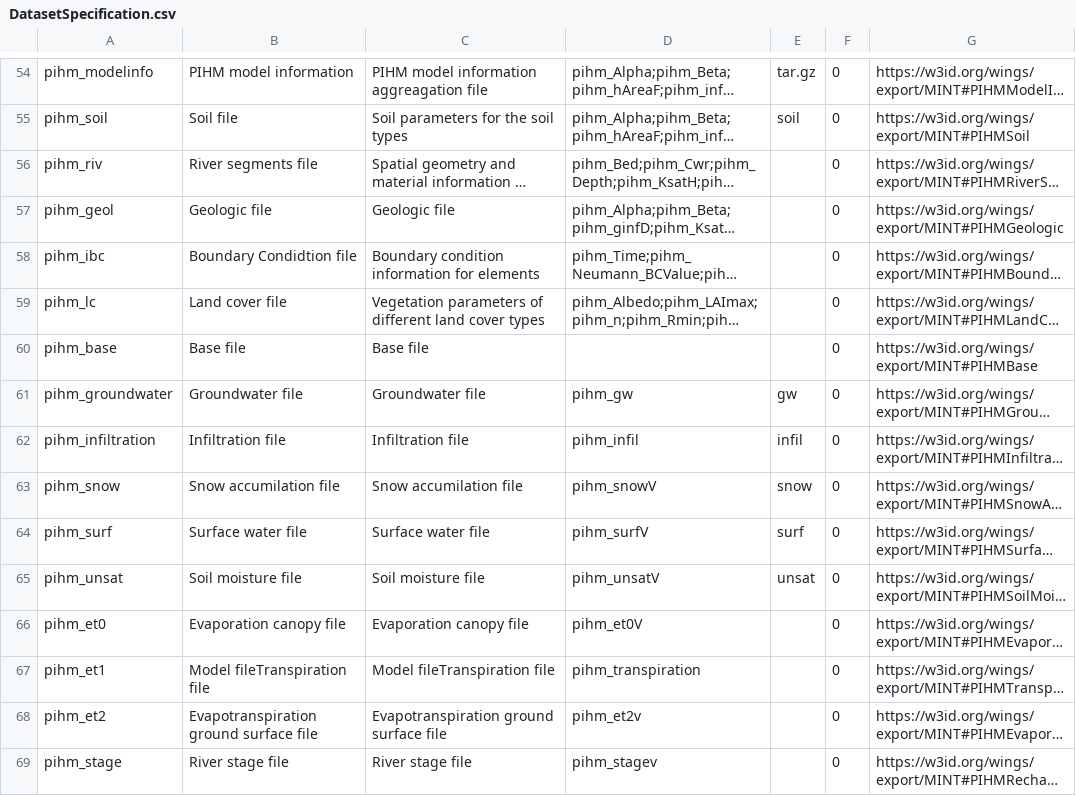
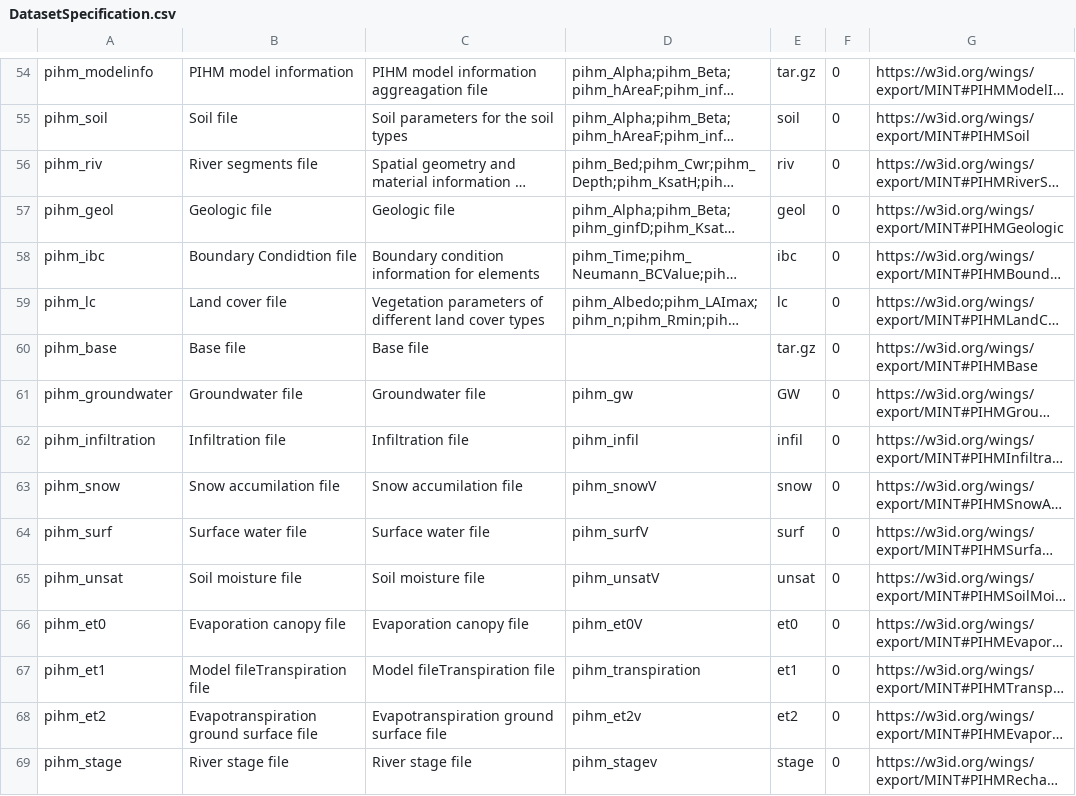
Before and after one commit to mintproject/Mint-ModelCatalog-Ontology, a CSV file: modelCatalog/instances/DatasetSpecification.csv, drawn as a sheet; only a part is shown, gaps mark what is left out; long unchanged cells end in …; the diff covers the shown part only; the diff names each change by its address in the sheet, - before the commit and + after, or states it on an @@ line.

```diff
--- a/modelCatalog/instances/DatasetSpecification.csv
+++ b/modelCatalog/instances/DatasetSpecification.csv
-E56: (empty)
+E56: riv
-E57: (empty)
+E57: geol
-E58: (empty)
+E58: ibc
-E59: (empty)
+E59: lc
-E60: (empty)
+E60: tar.gz
-E61: gw
+E61: GW
-E66: (empty)
+E66: et0
-E67: (empty)
+E67: et1
-E68: (empty)
+E68: et2
-E69: (empty)
+E69: stage
```
Also changed, not shown: 15 edited cells elsewhere in this file, modelCatalog/instances/Model.csv, modelCatalog/instances/ModelConfiguration.csv, 2 other files.
